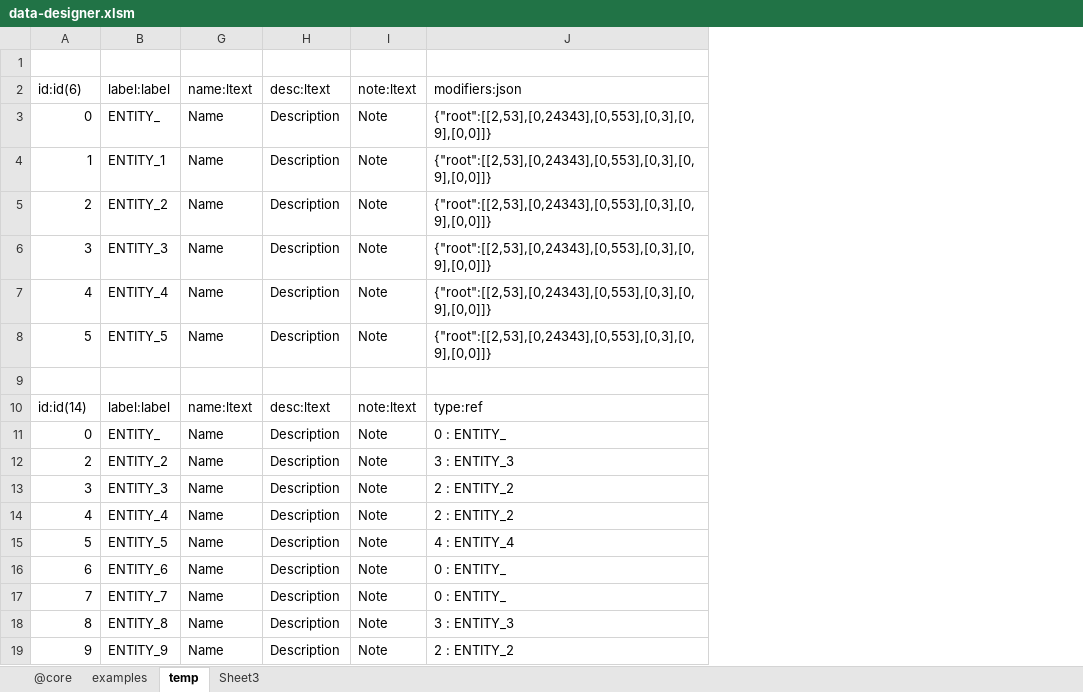
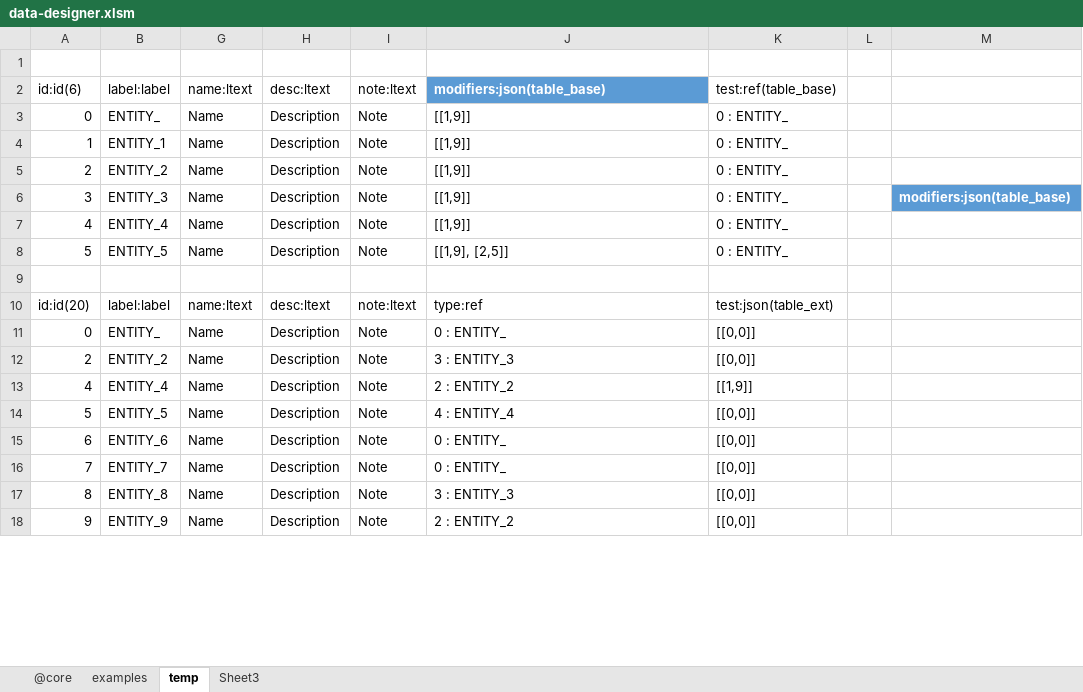
Before and after one commit to jacoby3210/cas-data-designer, an Excel workbook: dist/data-designer.xlsm, sheet temp, drawn as a sheet; only a part is shown; values as stored, in another font and other column widths than the file's, no borders; table styles not drawn; removed rows and columns are numbered as before the commit, all else as after; the diff covers the shown part only; the diff names each change by its address in the sheet, - before the commit and + after, or states it on an @@ line.

```diff
--- a/dist/data-designer.xlsm (sheet temp)
+++ b/dist/data-designer.xlsm (sheet temp)
+column K, rows 2-18: test:ref(table_base) | 0 : ENTITY_ | 0 : ENTITY_ | 0 : ENTITY_ | 0 : ENTITY_ | 0 : ENTITY_ | 0 : ENTITY_ |  | test:json(table_ext) | [[0,0]] | [[0,0]] | [[1,9]] | [[0,0]] | [[0,0]] | [[0,0]] | [[0,0]] | [[0,0]]
+column L, empty
+column M, row 6: modifiers:json(table_base)
-J2: modifiers:json
+J2: modifiers:json(table_base)
@@ J2 fill: none → #5B9BD5, bold: off → on, text colour: black → #FFFFFF @@
-J3:J7: {"root":[[2,53],[0,24343],[0,553],[0,3],[0,9],[0,0]]}
+J3:J7: [[1,9]]
-J8: {"root":[[2,53],[0,24343],[0,553],[0,3],[0,9],[0,0]]}
+J8: [[1,9], [2,5]]
-A10: id:id(14)
+A10: id:id(20)
-row 13: 3 | ENTITY_3 | Name | Description | Note | 2 : ENTITY_2
```
Also changed, not shown: 49 added rows elsewhere in this sheet, sheet @core, hidden cells, dist/data-designer_Copy.xlsm, 1 other file.
